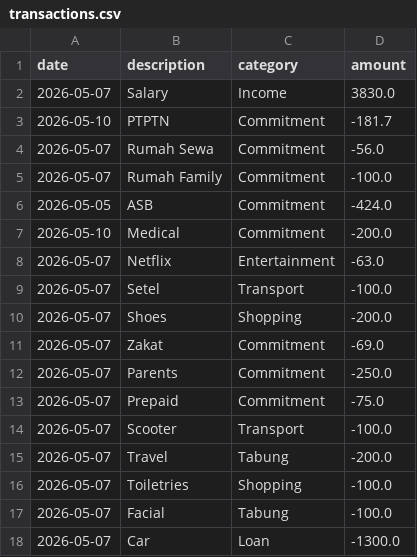
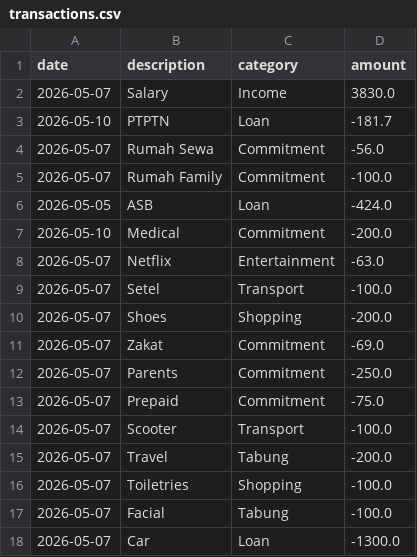
Before and after one commit to m7iqbal/finance-tracker, a CSV file: transactions.csv, drawn as a sheet.

Commit message:
Update transactions — add Car loan, restructure categories

```diff
--- a/transactions.csv
+++ b/transactions.csv
@@ -2,6 +2,6 @@ date,description,category,amount
 2026-05-07,Salary,Income,3830.0
-2026-05-10,PTPTN,Commitment,-181.7
+2026-05-10,PTPTN,Loan,-181.7
 2026-05-07,Rumah Sewa,Commitment,-56.0
 2026-05-07,Rumah Family,Commitment,-100.0
-2026-05-05,ASB,Commitment,-424.0
+2026-05-05,ASB,Loan,-424.0
 2026-05-10,Medical,Commitment,-200.0
```
Also changed, not shown: 1 other file.
